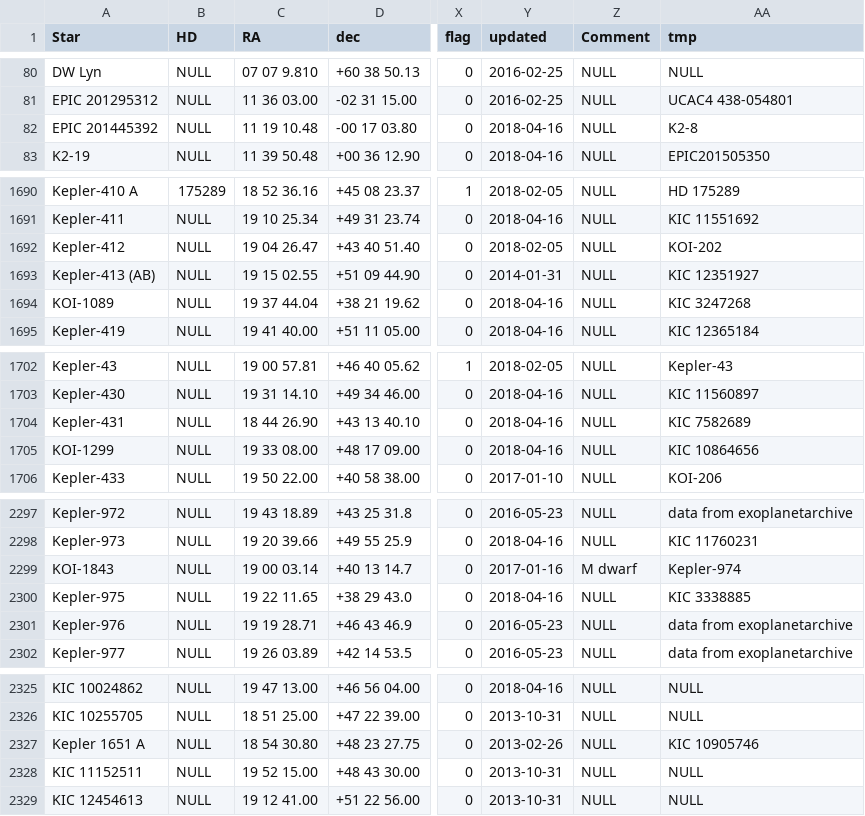
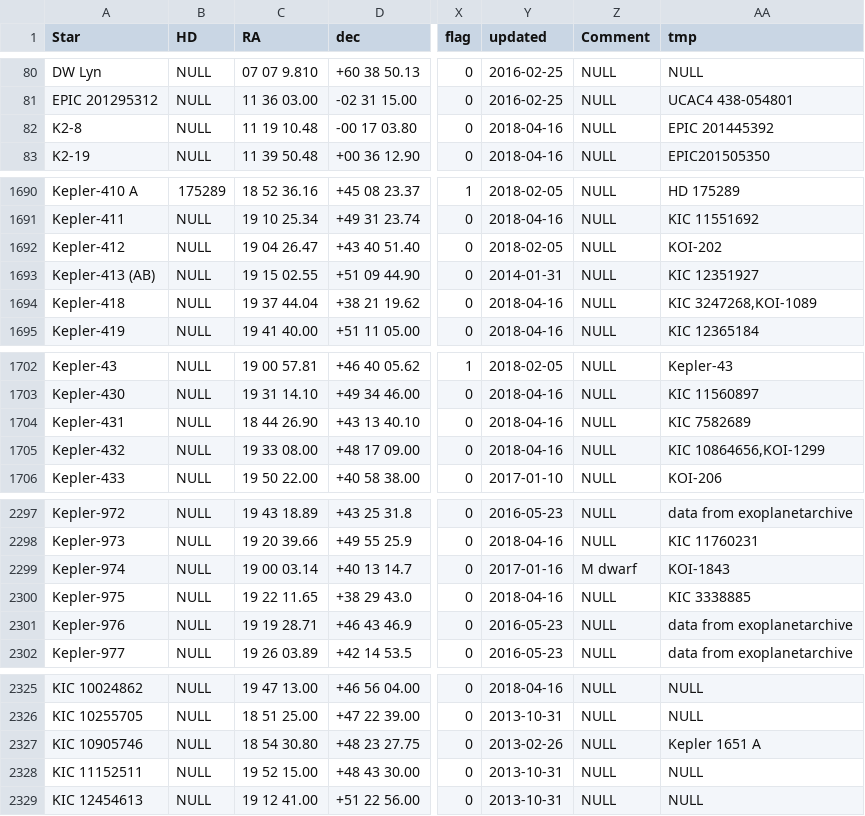
Before and after one commit to DanielAndreasen/SWEETer-Cat, a TSV file: sweetercat/data/sweet-cat.tsv, drawn as a sheet; only a part is shown, gaps mark what is left out; the diff covers the shown part only; the diff names each change by its address in the sheet, - before the commit and + after, or states it on an @@ line.

Commit message:
Fixing some names of stars to match exoplanet.eu

```diff
--- a/sweetercat/data/sweet-cat.tsv
+++ b/sweetercat/data/sweet-cat.tsv
-A82 (Star): EPIC 201445392
+A82 (Star): K2-8
-AA82 (tmp): K2-8
+AA82 (tmp): EPIC 201445392
-A1694 (Star): KOI-1089
+A1694 (Star): Kepler-418
-AA1694 (tmp): KIC 3247268
+AA1694 (tmp): KIC 3247268,KOI-1089
-A1705 (Star): KOI-1299
+A1705 (Star): Kepler-432
-AA1705 (tmp): KIC 10864656
+AA1705 (tmp): KIC 10864656,KOI-1299
-A2299 (Star): KOI-1843
+A2299 (Star): Kepler-974
-AA2299 (tmp): Kepler-974
+AA2299 (tmp): KOI-1843
-A2327 (Star): Kepler 1651 A
+A2327 (Star): KIC 10905746
-AA2327 (tmp): KIC 10905746
+AA2327 (tmp): Kepler 1651 A
```
Also changed, not shown: 4 edited cells elsewhere in this file.
